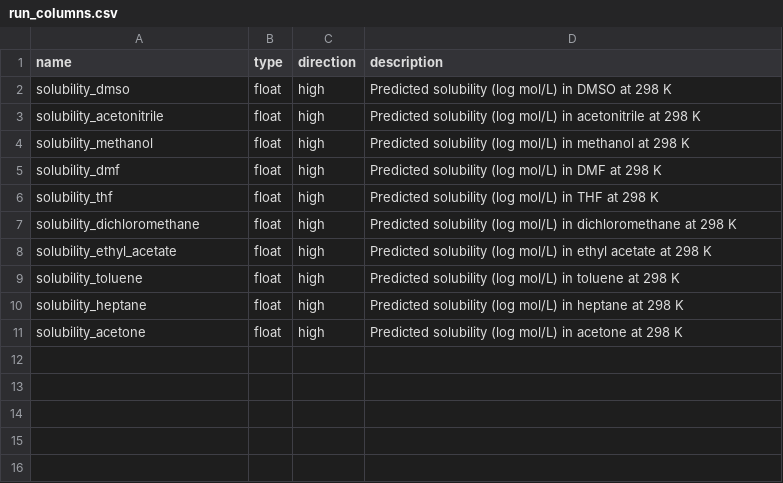
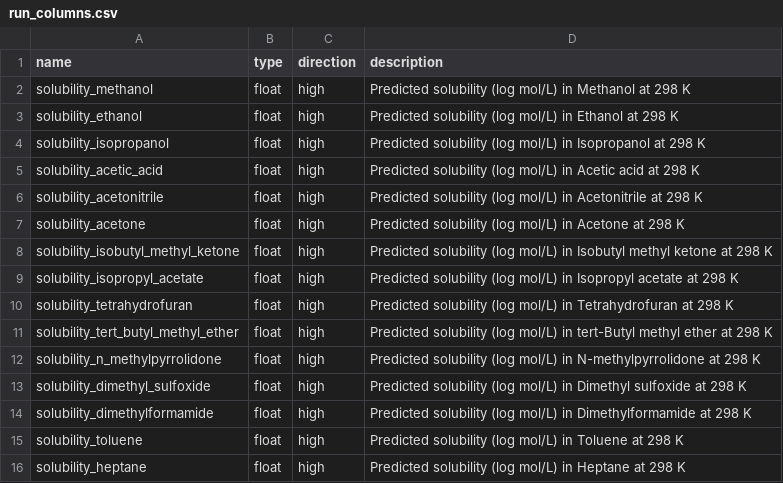
Before and after one commit to ersilia-os/eos8g50, a CSV file: model/framework/columns/run_columns.csv, drawn as a sheet.

```diff
--- a/model/framework/columns/run_columns.csv
+++ b/model/framework/columns/run_columns.csv
@@ -1,11 +1,16 @@
 name,type,direction,description
-solubility_dmso,float,high,Predicted solubility (log mol/L) in DMSO at 298 K
-solubility_acetonitrile,float,high,Predicted solubility (log mol/L) in acetonitrile at 298 K
-solubility_methanol,float,high,Predicted solubility (log mol/L) in methanol at 298 K
-solubility_dmf,float,high,Predicted solubility (log mol/L) in DMF at 298 K
-solubility_thf,float,high,Predicted solubility (log mol/L) in THF at 298 K
-solubility_dichloromethane,float,high,Predicted solubility (log mol/L) in dichloromethane at 298 K
-solubility_ethyl_acetate,float,high,Predicted solubility (log mol/L) in ethyl acetate at 298 K
-solubility_toluene,float,high,Predicted solubility (log mol/L) in toluene at 298 K
-solubility_heptane,float,high,Predicted solubility (log mol/L) in heptane at 298 K
-solubility_acetone,float,high,Predicted solubility (log mol/L) in acetone at 298 K
+solubility_methanol,float,high,Predicted solubility (log mol/L) in Methanol at 298 K
+solubility_ethanol,float,high,Predicted solubility (log mol/L) in Ethanol at 298 K
+solubility_isopropanol,float,high,Predicted solubility (log mol/L) in Isopropanol at 298 K
+solubility_acetic_acid,float,high,Predicted solubility (log mol/L) in Acetic acid at 298 K
+solubility_acetonitrile,float,high,Predicted solubility (log mol/L) in Acetonitrile at 298 K
+solubility_acetone,float,high,Predicted solubility (log mol/L) in Acetone at 298 K
+solubility_isobutyl_methyl_ketone,float,high,Predicted solubility (log mol/L) in Isobutyl methyl ketone at 298 K
+solubility_isopropyl_acetate,float,high,Predicted solubility (log mol/L) in Isopropyl acetate at 298 K
+solubility_tetrahydrofuran,float,high,Predicted solubility (log mol/L) in Tetrahydrofuran at 298 K
+solubility_tert_butyl_methyl_ether,float,high,Predicted solubility (log mol/L) in tert-Butyl methyl ether at 298 K
+solubility_n_methylpyrrolidone,float,high,Predicted solubility (log mol/L) in N-methylpyrrolidone at 298 K
+solubility_dimethyl_sulfoxide,float,high,Predicted solubility (log mol/L) in Dimethyl sulfoxide at 298 K
+solubility_dimethylformamide,float,high,Predicted solubility (log mol/L) in Dimethylformamide at 298 K
+solubility_toluene,float,high,Predicted solubility (log mol/L) in Toluene at 298 K
+solubility_heptane,float,high,Predicted solubility (log mol/L) in Heptane at 298 K
```
Also changed, not shown: model/framework/examples/run_output.csv, 3 other files.
